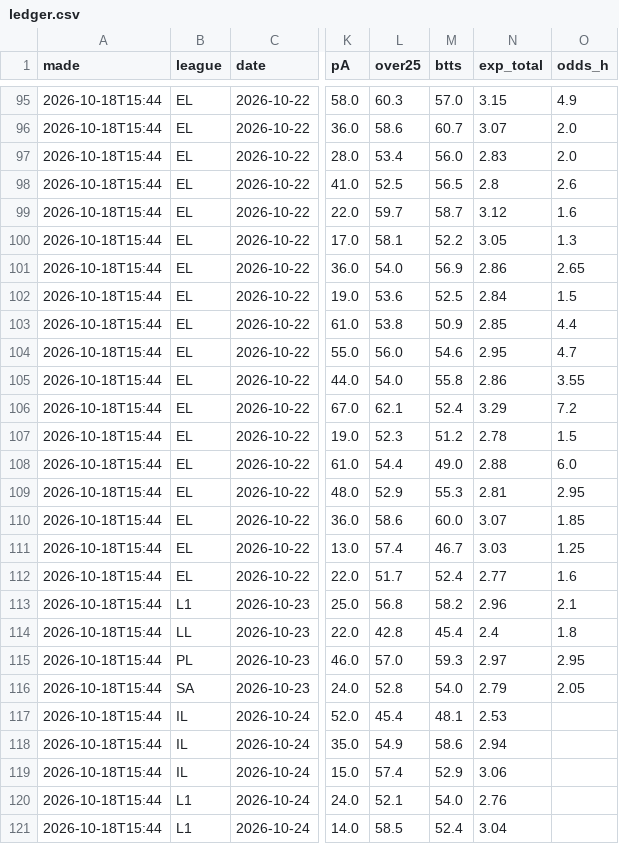
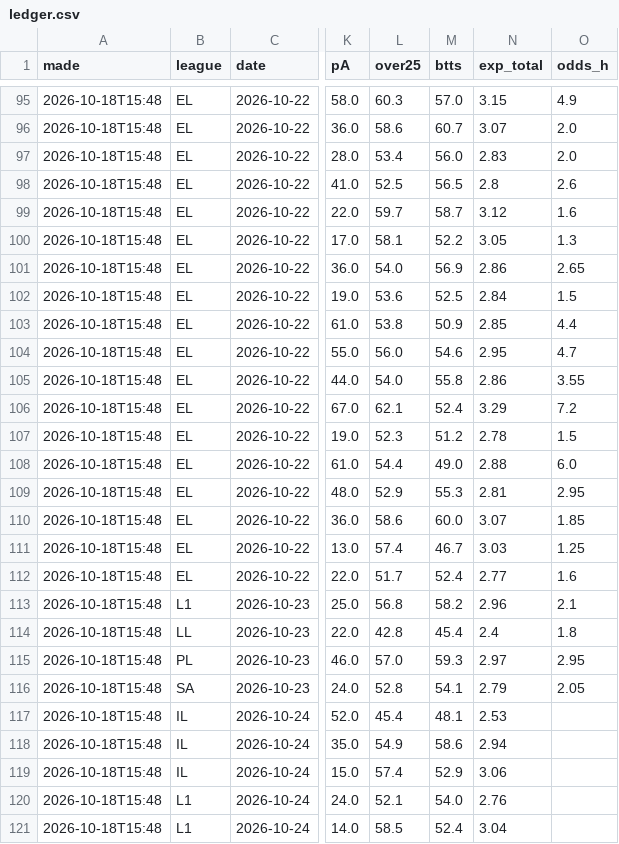
Before and after one commit to itzik200592-byte/score-oracle, a CSV file: data/ledger.csv, drawn as a sheet; only a part is shown, gaps mark what is left out; the diff covers the shown part only; the diff names each change by its address in the sheet, - before the commit and + after, or states it on an @@ line.

```diff
--- a/data/ledger.csv
+++ b/data/ledger.csv
-A95:A121 (made): 2026-10-18T15:44
+A95:A121 (made): 2026-10-18T15:48
-M116 (btts): 54.0
+M116 (btts): 54.1
```
Also changed, not shown: 119 edited cells elsewhere in this file, 2 other files.
